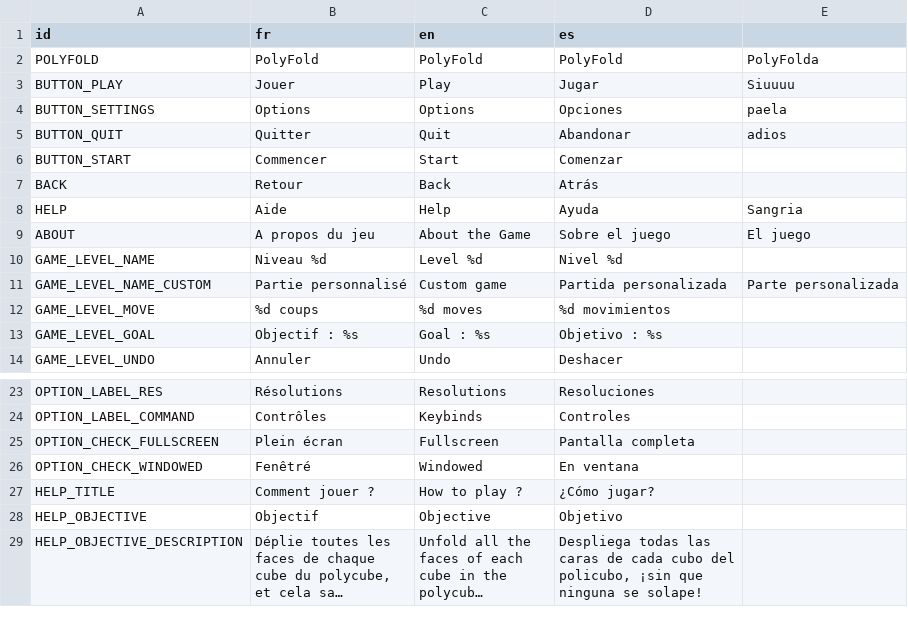
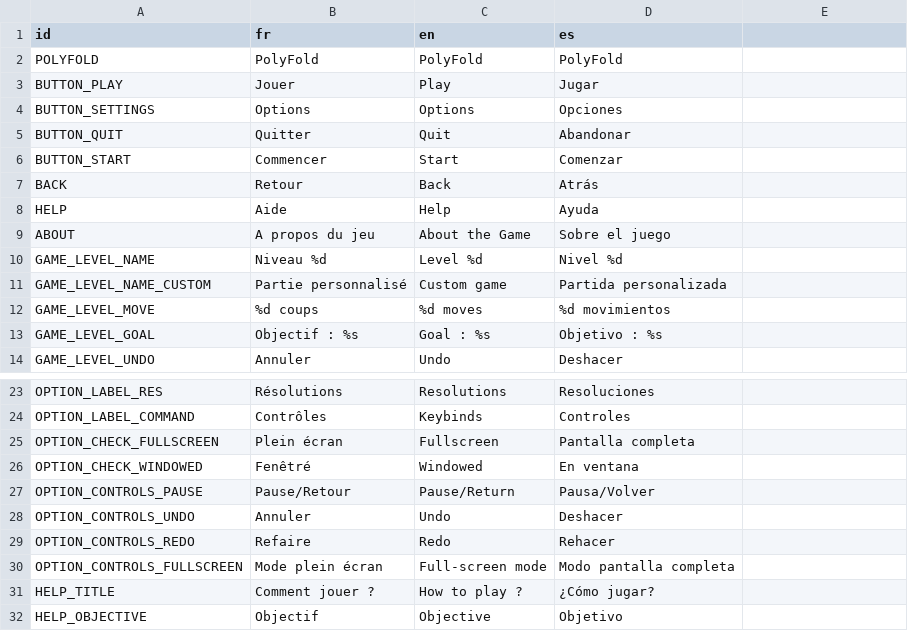
Before and after one commit to Turnute/PolyFold, a CSV file: polyfold/localization/translations.csv, drawn as a sheet; only a part is shown, gaps mark what is left out; the shorter side is filled out with more unchanged rows; long unchanged cells end in …; the diff names each change by its address in the sheet, - before the commit and + after, or states it on an @@ line.

```diff
--- a/polyfold/localization/translations.csv
+++ b/polyfold/localization/translations.csv
-E2: PolyFolda
+E2: (empty)
-E3: Siuuuu
+E3: (empty)
-E4: paela
+E4: (empty)
-E5: adios
+E5: (empty)
-E8: Sangria
+E8: (empty)
-E9: El juego
+E9: (empty)
-E11: Parte personalizada
+E11: (empty)
+row 27: OPTION_CONTROLS_PAUSE | Pause/Retour | Pause/Return | Pausa/Volver
+row 28: OPTION_CONTROLS_UNDO | Annuler | Undo | Deshacer
+row 29: OPTION_CONTROLS_REDO | Refaire | Redo | Rehacer
+row 30: OPTION_CONTROLS_FULLSCREEN | Mode plein écran | Full-screen mode | Modo pantalla completa
```
Also changed, not shown: 4 other files.
